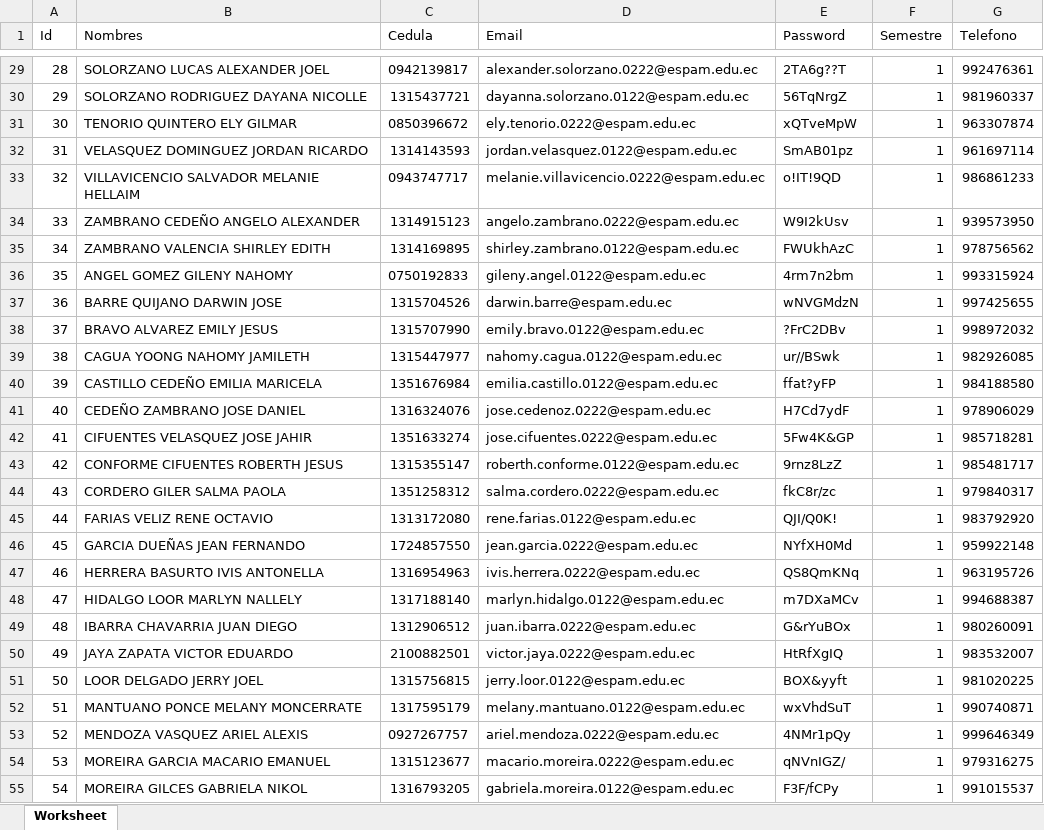
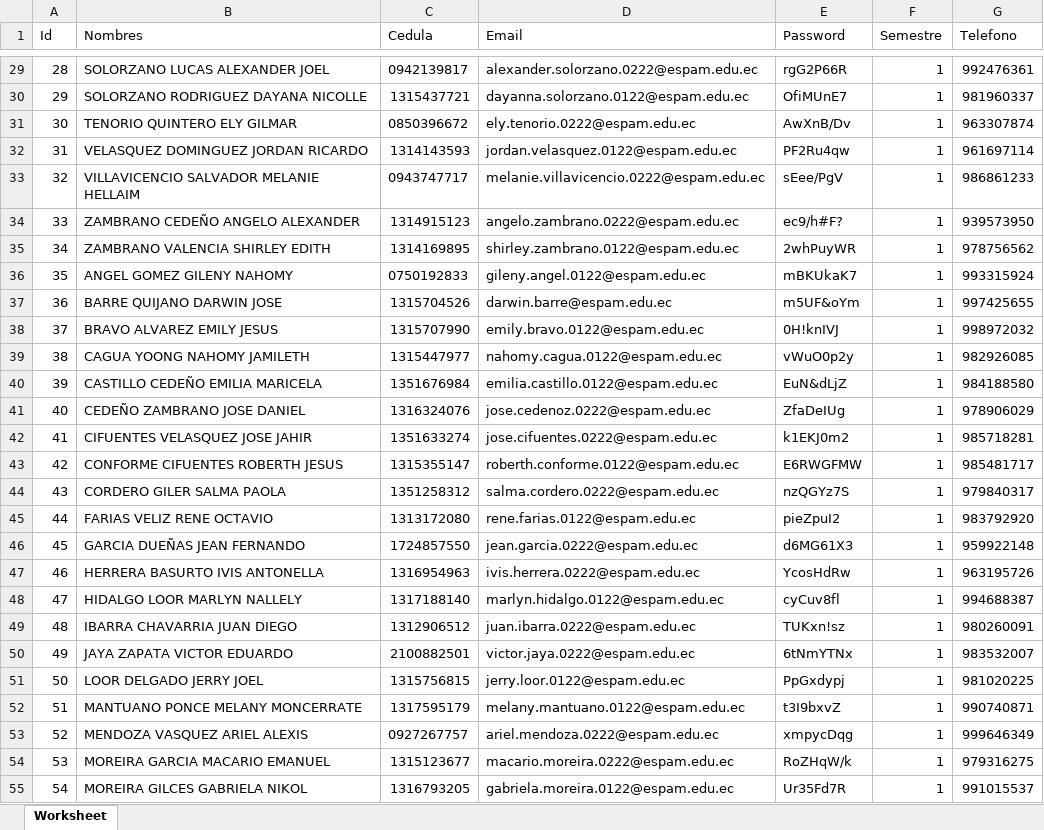
Before and after one commit to thomasklz/mb, an Excel workbook: public/storage/seeds/datosPassword.xlsx, sheet Worksheet, drawn as a sheet; only a part is shown, gaps mark what is left out; values as stored, in another font and other column widths than the file's, no borders; the diff covers the shown part only; the diff names each change by its address in the sheet, - before the commit and + after, or states it on an @@ line.

```diff
--- a/public/storage/seeds/datosPassword.xlsx (sheet Worksheet)
+++ b/public/storage/seeds/datosPassword.xlsx (sheet Worksheet)
-E29 (Password): 2TA6g??T
+E29 (Password): rgG2P66R
-E30 (Password): 56TqNrgZ
+E30 (Password): OfiMUnE7
-E31 (Password): xQTveMpW
+E31 (Password): AwXnB/Dv
-E32 (Password): SmAB01pz
+E32 (Password): PF2Ru4qw
-E33 (Password): o!IT!9QD
+E33 (Password): sEee/PgV
-E34 (Password): W9I2kUsv
+E34 (Password): ec9/h#F?
-E35 (Password): FWUkhAzC
+E35 (Password): 2whPuyWR
-E36 (Password): 4rm7n2bm
+E36 (Password): mBKUkaK7
-E37 (Password): wNVGMdzN
+E37 (Password): m5UF&oYm
-E38 (Password): ?FrC2DBv
+E38 (Password): 0H!knIVJ
-E39 (Password): ur//BSwk
+E39 (Password): vWuO0p2y
-E40 (Password): ffat?yFP
+E40 (Password): EuN&dLjZ
-E41 (Password): H7Cd7ydF
+E41 (Password): ZfaDeIUg
-E42 (Password): 5Fw4K&GP
+E42 (Password): k1EKJ0m2
-E43 (Password): 9rnz8LzZ
+E43 (Password): E6RWGFMW
-E44 (Password): fkC8r/zc
+E44 (Password): nzQGYz7S
-E45 (Password): QJI/Q0K!
+E45 (Password): pieZpuI2
-E46 (Password): NYfXH0Md
+E46 (Password): d6MG61X3
-E47 (Password): QS8QmKNq
+E47 (Password): YcosHdRw
-E48 (Password): m7DXaMCv
+E48 (Password): cyCuv8fl
-E49 (Password): G&rYuBOx
+E49 (Password): TUKxn!sz
-E50 (Password): HtRfXgIQ
+E50 (Password): 6tNmYTNx
-E51 (Password): BOX&yyft
+E51 (Password): PpGxdypj
-E52 (Password): wxVhdSuT
+E52 (Password): t3I9bxvZ
-E53 (Password): 4NMr1pQy
+E53 (Password): xmpycDqg
-E54 (Password): qNVnIGZ/
+E54 (Password): RoZHqW/k
-E55 (Password): F3F/fCPy
+E55 (Password): Ur35Fd7R
```
Also changed, not shown: 580 edited cells elsewhere in this sheet, storage/app/public/seeds/datosPassword.xlsx, 1 other file.
